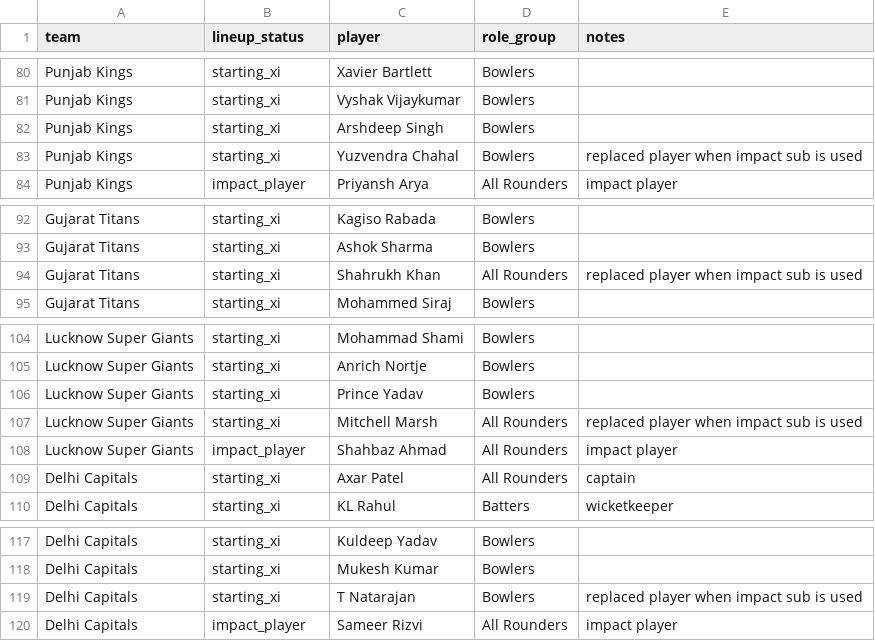
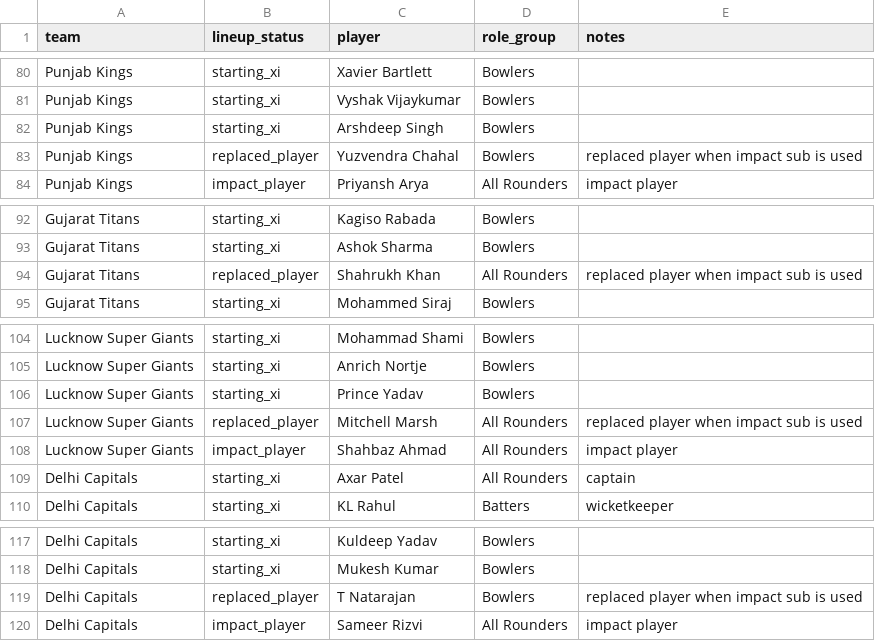
Before and after one commit to aaravvr/ipl-2026-winner-prediction, a CSV file: data/raw/likely_lineups_2026.csv, drawn as a sheet; only a part is shown, gaps mark what is left out; the diff covers the shown part only.

Commit message:
Improve lineup priors data normalization

```diff
--- a/data/raw/likely_lineups_2026.csv
+++ b/data/raw/likely_lineups_2026.csv
@@ -82,3 +82,3 @@ Punjab Kings,starting_xi,Vyshak Vijaykumar,Bowlers,
 Punjab Kings,starting_xi,Arshdeep Singh,Bowlers,
-Punjab Kings,starting_xi,Yuzvendra Chahal,Bowlers,replaced player when impact sub is used
+Punjab Kings,replaced_player,Yuzvendra Chahal,Bowlers,replaced player when impact sub is used
 Punjab Kings,impact_player,Priyansh Arya,All Rounders,impact player
@@ -93,3 +93,3 @@ Gujarat Titans,starting_xi,Kagiso Rabada,Bowlers,
 Gujarat Titans,starting_xi,Ashok Sharma,Bowlers,
-Gujarat Titans,starting_xi,Shahrukh Khan,All Rounders,replaced player when impact sub is used
+Gujarat Titans,replaced_player,Shahrukh Khan,All Rounders,replaced player when impact sub is used
 Gujarat Titans,starting_xi,Mohammed Siraj,Bowlers,
@@ -106,3 +106,3 @@ Lucknow Super Giants,starting_xi,Anrich Nortje,Bowlers,
 Lucknow Super Giants,starting_xi,Prince Yadav,Bowlers,
-Lucknow Super Giants,starting_xi,Mitchell Marsh,All Rounders,replaced player when impact sub is used
+Lucknow Super Giants,replaced_player,Mitchell Marsh,All Rounders,replaced player when impact sub is used
 Lucknow Super Giants,impact_player,Shahbaz Ahmad,All Rounders,impact player
@@ -118,3 +118,3 @@ Delhi Capitals,starting_xi,Kuldeep Yadav,Bowlers,
 Delhi Capitals,starting_xi,Mukesh Kumar,Bowlers,
-Delhi Capitals,starting_xi,T Natarajan,Bowlers,replaced player when impact sub is used
+Delhi Capitals,replaced_player,T Natarajan,Bowlers,replaced player when impact sub is used
 Delhi Capitals,impact_player,Sameer Rizvi,All Rounders,impact player
```
Also changed, not shown: 5 edited cells elsewhere in this file, data/raw/team_priors_2026.csv, 2 other files.
